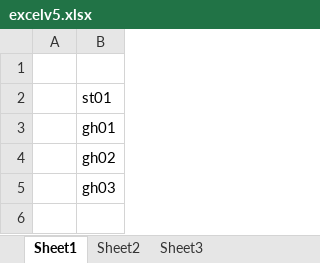
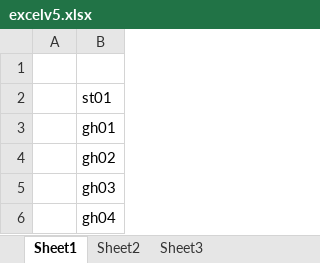
Before and after one commit to ari-org-test-01/rep_test, an Excel workbook: excelv5.xlsx, sheet Sheet1, drawn as a sheet; values as stored, in another font and other column widths than the file's, no borders; the diff names each change by its address in the sheet, - before the commit and + after, or states it on an @@ line.

Commit message:
gt04

```diff
--- a/excelv5.xlsx (sheet Sheet1)
+++ b/excelv5.xlsx (sheet Sheet1)
+row 6:  | gh04
```
